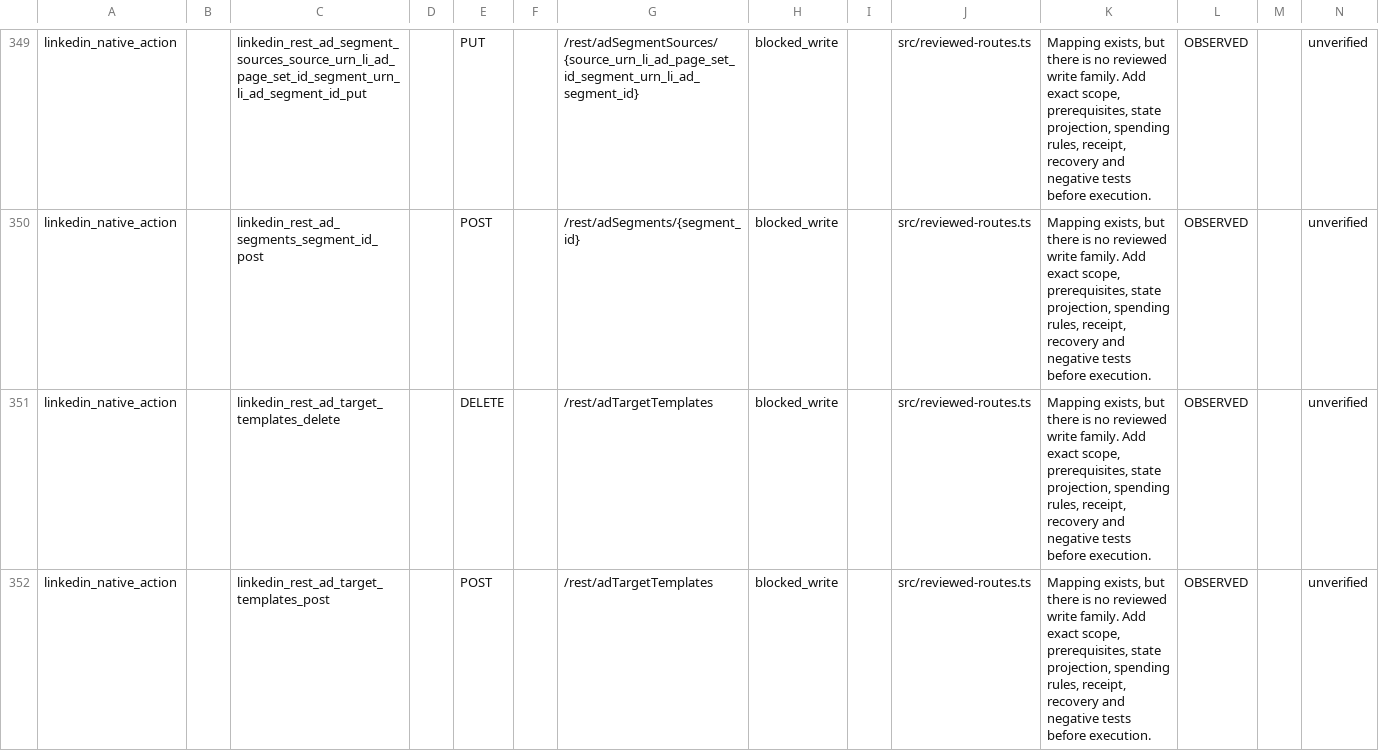
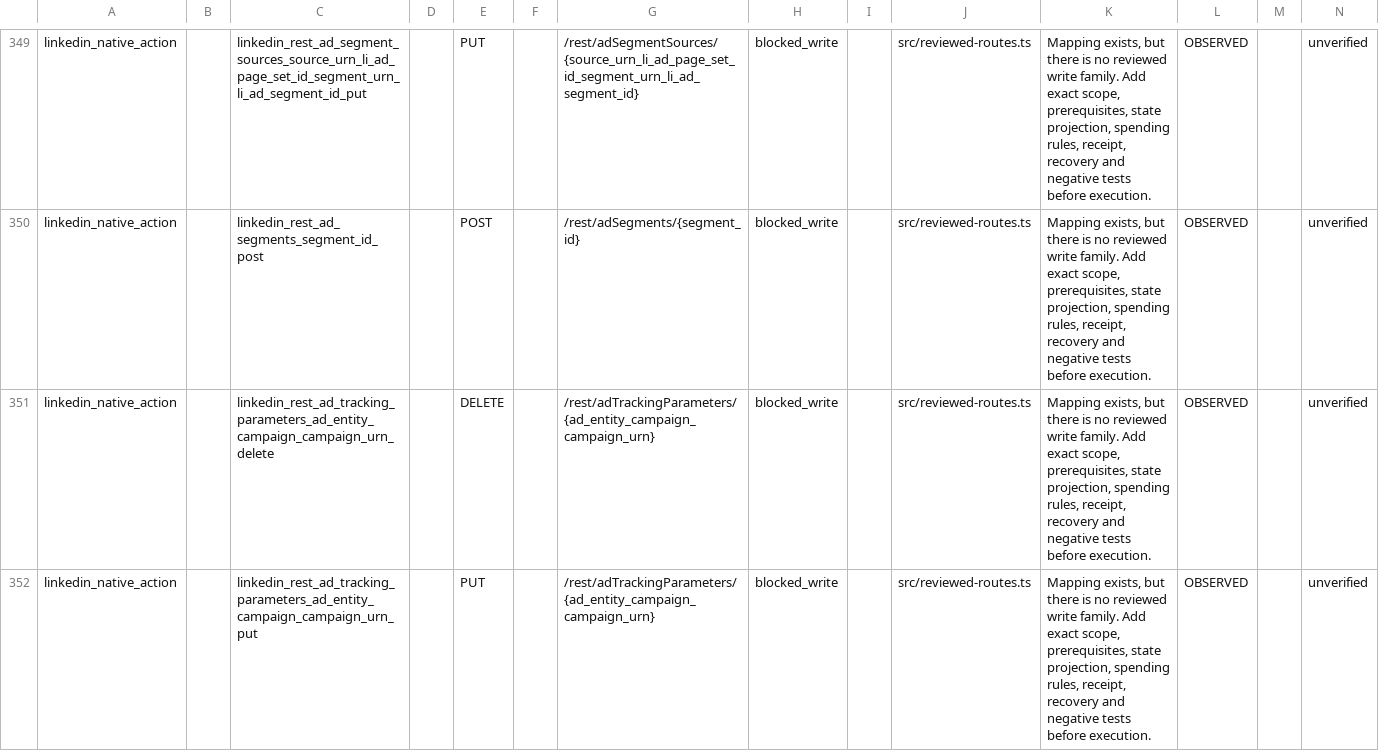
Before and after one commit to magdyezy1/CAMCP, a CSV file: docs/implementation/REMAINING-ACTIONS-2026-09-25.csv, drawn as a sheet; only a part is shown, gaps mark what is left out; the shorter side is filled out with more unchanged rows; the diff covers the shown part only; the diff names each change by its address in the sheet, - before the commit and + after, or states it on an @@ line.

```diff
--- a/docs/implementation/REMAINING-ACTIONS-2026-09-25.csv
+++ b/docs/implementation/REMAINING-ACTIONS-2026-09-25.csv
-row 351: linkedin_native_action |  | linkedin_rest_ad_target_templates_delete |  | DELETE |  | /rest/adTargetTemplates | blocked_write |  | src/reviewed-routes.ts | Mapping exists, but there is no reviewed write family. Add exact scope, prerequisites, state projection, spending rules, receipt, recovery and negative tests before execution. | OBSERVED |  | unverified
-row 352: linkedin_native_action |  | linkedin_rest_ad_target_templates_post |  | POST |  | /rest/adTargetTemplates | blocked_write |  | src/reviewed-routes.ts | Mapping exists, but there is no reviewed write family. Add exact scope, prerequisites, state projection, spending rules, receipt, recovery and negative tests before execution. | OBSERVED |  | unverified
```
Also changed, not shown: 2 removed rows elsewhere in this file, 25 other files.
